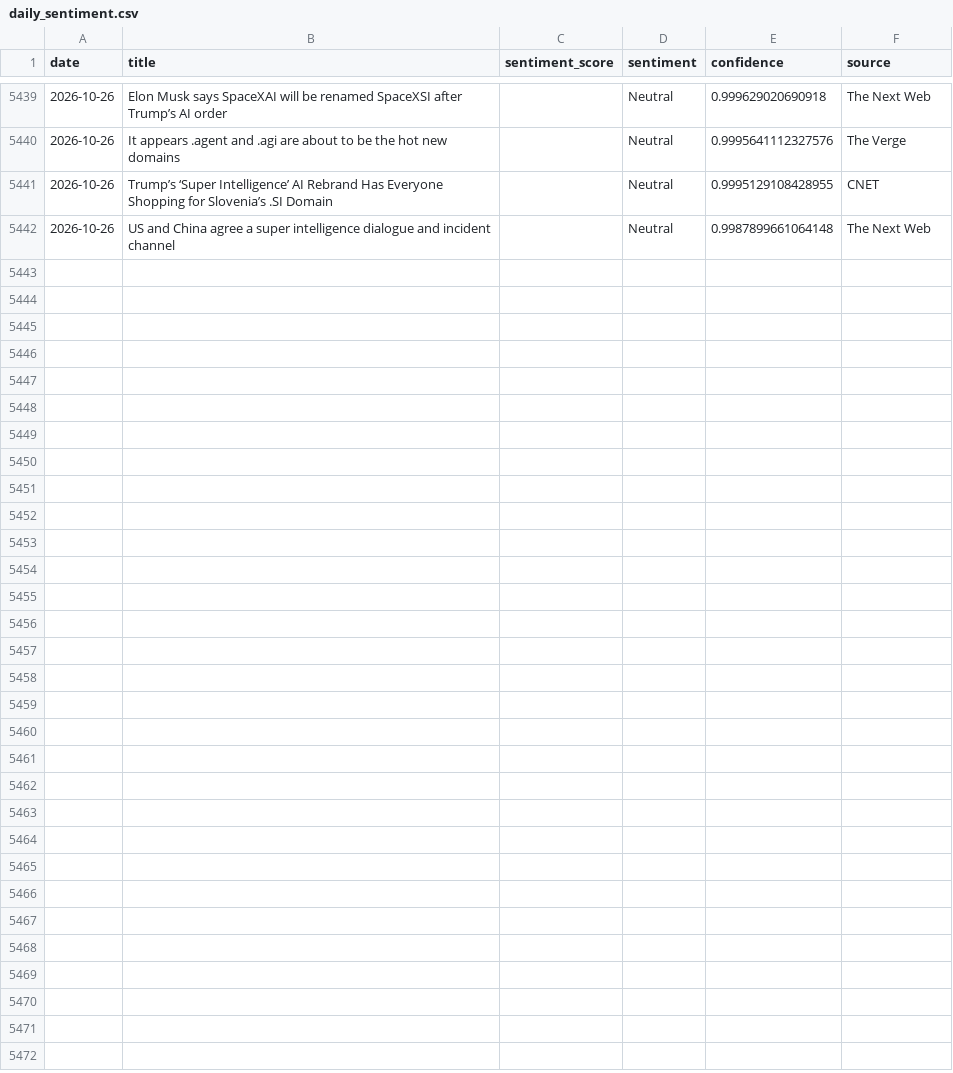
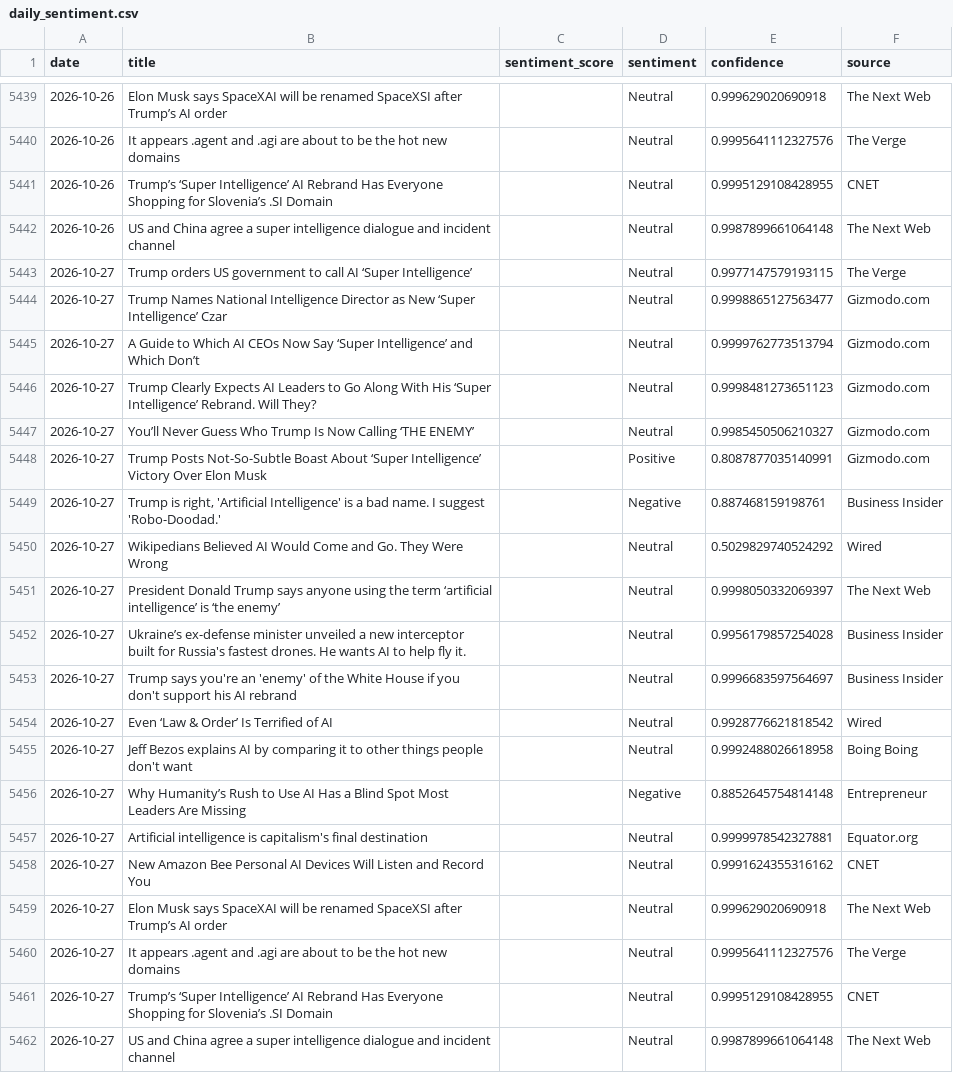
Before and after one commit to pranjalmandhan/AI-Sentiment_Pulse---Automated-News-Analysis-Dashboard, a CSV file: data/daily_sentiment.csv, drawn as a sheet; only a part is shown, gaps mark what is left out; the diff names each change by its address in the sheet, - before the commit and + after, or states it on an @@ line.

```diff
--- a/data/daily_sentiment.csv
+++ b/data/daily_sentiment.csv
+row 5443: 2026-10-27 | Trump orders US government to call AI ‘Super Intelligence’ |  | Neutral | 0.9977147579193115 | The Verge
+row 5444: 2026-10-27 | Trump Names National Intelligence Director as New ‘Super Intelligence’ Czar |  | Neutral | 0.9998865127563477 | Gizmodo.com
+row 5445: 2026-10-27 | A Guide to Which AI CEOs Now Say ‘Super Intelligence’ and Which Don’t |  | Neutral | 0.9999762773513794 | Gizmodo.com
+row 5446: 2026-10-27 | Trump Clearly Expects AI Leaders to Go Along With His ‘Super Intelligence’ Rebrand. Will They? |  | Neutral | 0.9998481273651123 | Gizmodo.com
+row 5447: 2026-10-27 | You’ll Never Guess Who Trump Is Now Calling ‘THE ENEMY’ |  | Neutral | 0.9985450506210327 | Gizmodo.com
+row 5448: 2026-10-27 | Trump Posts Not-So-Subtle Boast About ‘Super Intelligence’ Victory Over Elon Musk |  | Positive | 0.8087877035140991 | Gizmodo.com
+row 5449: 2026-10-27 | Trump is right, 'Artificial Intelligence' is a bad name. I suggest 'Robo-Doodad.' |  | Negative | 0.887468159198761 | Business Insider
+row 5450: 2026-10-27 | Wikipedians Believed AI Would Come and Go. They Were Wrong |  | Neutral | 0.5029829740524292 | Wired
+row 5451: 2026-10-27 | President Donald Trump says anyone using the term ‘artificial intelligence’ is ‘the enemy’ |  | Neutral | 0.9998050332069397 | The Next Web
+row 5452: 2026-10-27 | Ukraine’s ex-defense minister unveiled a new interceptor built for Russia's fastest drones. He wants AI to help fly it. |  | Neutral | 0.9956179857254028 | Business Insider
+row 5453: 2026-10-27 | Trump says you're an 'enemy' of the White House if you don't support his AI rebrand |  | Neutral | 0.9996683597564697 | Business Insider
+row 5454: 2026-10-27 | Even ‘Law & Order’ Is Terrified of AI |  | Neutral | 0.9928776621818542 | Wired
+row 5455: 2026-10-27 | Jeff Bezos explains AI by comparing it to other things people don't want |  | Neutral | 0.9992488026618958 | Boing Boing
+row 5456: 2026-10-27 | Why Humanity’s Rush to Use AI Has a Blind Spot Most Leaders Are Missing |  | Negative | 0.8852645754814148 | Entrepreneur
+row 5457: 2026-10-27 | Artificial intelligence is capitalism's final destination |  | Neutral | 0.9999978542327881 | Equator.org
+row 5458: 2026-10-27 | New Amazon Bee Personal AI Devices Will Listen and Record You |  | Neutral | 0.9991624355316162 | CNET
+row 5459: 2026-10-27 | Elon Musk says SpaceXAI will be renamed SpaceXSI after Trump’s AI order |  | Neutral | 0.999629020690918 | The Next Web
+row 5460: 2026-10-27 | It appears .agent and .agi are about to be the hot new domains |  | Neutral | 0.9995641112327576 | The Verge
+row 5461: 2026-10-27 | Trump’s ‘Super Intelligence’ AI Rebrand Has Everyone Shopping for Slovenia’s .SI Domain |  | Neutral | 0.9995129108428955 | CNET
+row 5462: 2026-10-27 | US and China agree a super intelligence dialogue and incident channel |  | Neutral | 0.9987899661064148 | The Next Web
```
